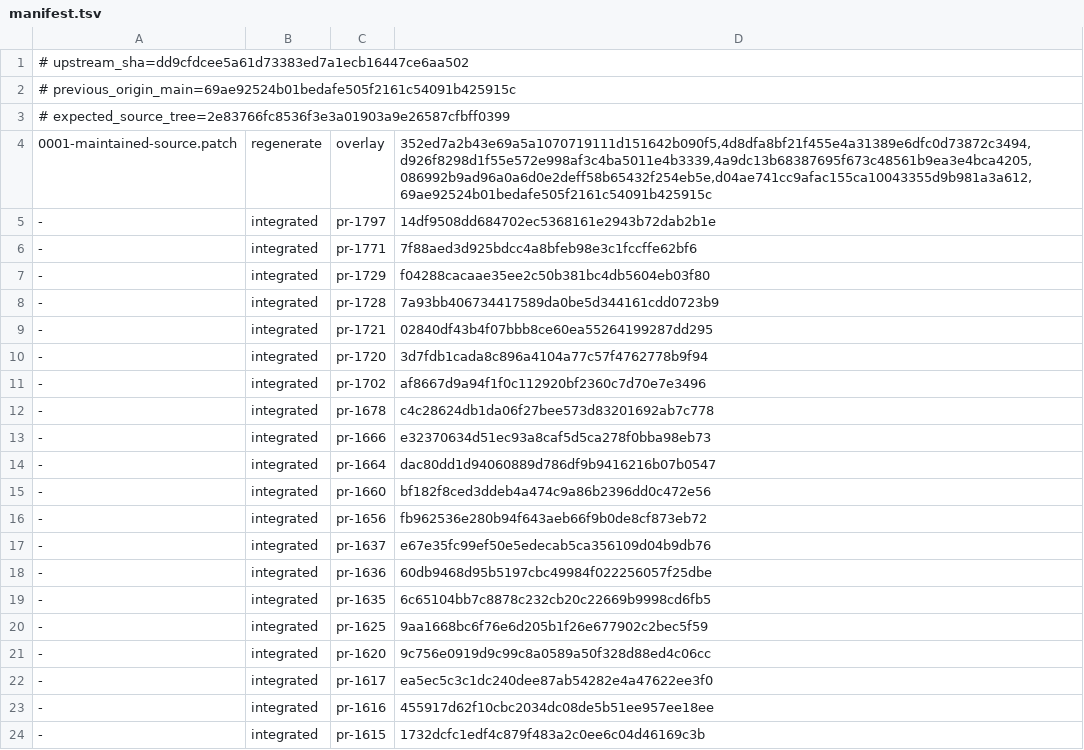
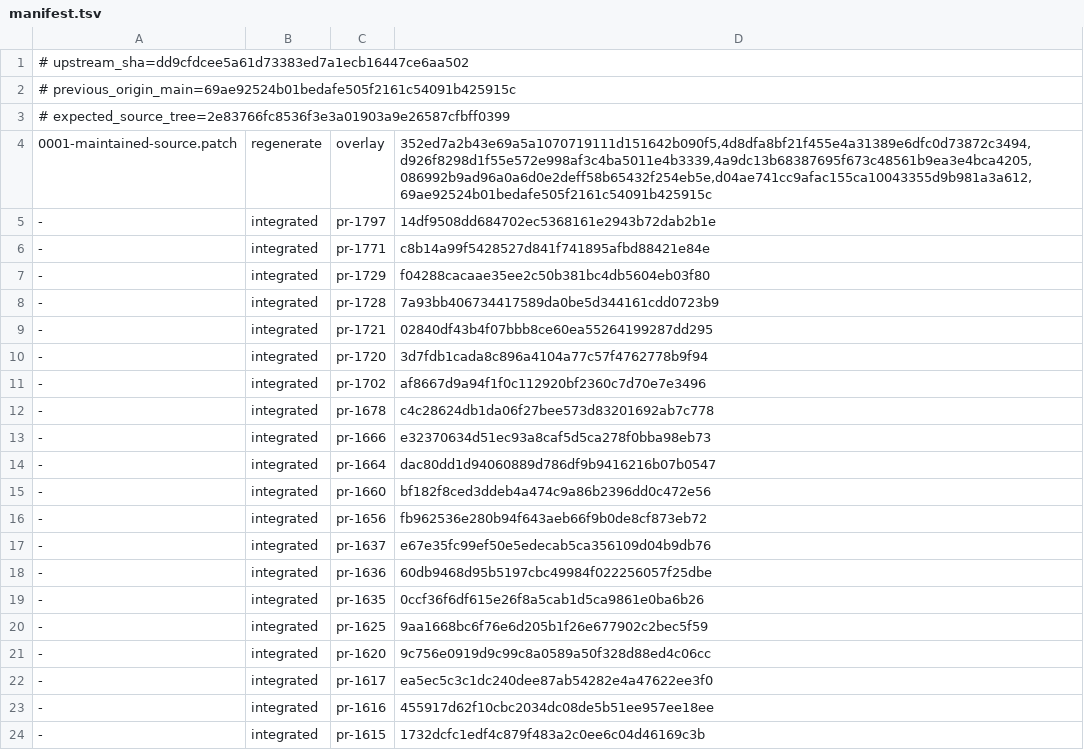
Before and after one commit to swear01/hapi, a TSV file: tools/maintenance/releases/v0.30.2.1/manifest.tsv, drawn as a sheet; only a part is shown.

```diff
--- a/tools/maintenance/releases/v0.30.2.1/manifest.tsv
+++ b/tools/maintenance/releases/v0.30.2.1/manifest.tsv
@@ -5,3 +5,3 @@
 -	integrated	pr-1797	14df9508dd684702ec5368161e2943b72dab2b1e
--	integrated	pr-1771	7f88aed3d925bdcc4a8bfeb98e3c1fccffe62bf6
+-	integrated	pr-1771	c8b14a99f5428527d841f741895afbd88421e84e
 -	integrated	pr-1729	f04288cacaae35ee2c50b381bc4db5604eb03f80
@@ -18,3 +18,3 @@
 -	integrated	pr-1636	60db9468d95b5197cbc49984f022256057f25dbe
--	integrated	pr-1635	6c65104bb7c8878c232cb20c22669b9998cd6fb5
+-	integrated	pr-1635	0ccf36f6df615e26f8a5cab1d5ca9861e0ba6b26
 -	integrated	pr-1625	9aa1668bc6f76e6d205b1f26e677902c2bec5f59
```
Also changed, not shown: tools/maintenance/releases/v0.30.2.1/pr-audit.tsv.
